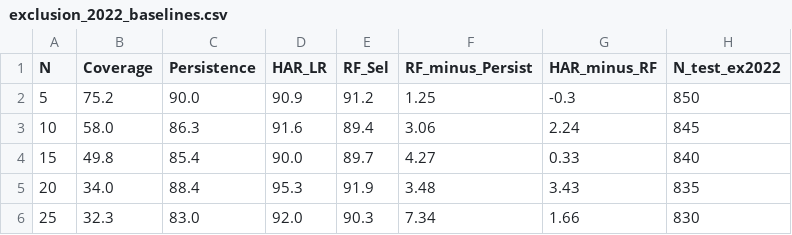
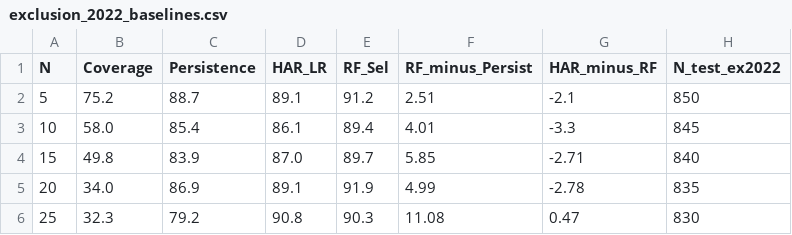
Before and after one commit to akshatg10104/VIX_research, a CSV file: results/exclusion_2022_baselines.csv, drawn as a sheet.

```diff
--- a/results/exclusion_2022_baselines.csv
+++ b/results/exclusion_2022_baselines.csv
@@ -1,6 +1,6 @@
 N,Coverage,Persistence,HAR_LR,RF_Sel,RF_minus_Persist,HAR_minus_RF,N_test_ex2022
-5,75.2,90.0,90.9,91.2,1.25,-0.3,850
-10,58.0,86.3,91.6,89.4,3.06,2.24,845
-15,49.8,85.4,90.0,89.7,4.27,0.33,840
-20,34.0,88.4,95.3,91.9,3.48,3.43,835
-25,32.3,83.0,92.0,90.3,7.34,1.66,830
+5,75.2,88.7,89.1,91.2,2.51,-2.1,850
+10,58.0,85.4,86.1,89.4,4.01,-3.3,845
+15,49.8,83.9,87.0,89.7,5.85,-2.71,840
+20,34.0,86.9,89.1,91.9,4.99,-2.78,835
+25,32.3,79.2,90.8,90.3,11.08,0.47,830
```
Also changed, not shown: results/extended_baselines.csv, results/mcnemar_test.csv, 47 other files.
